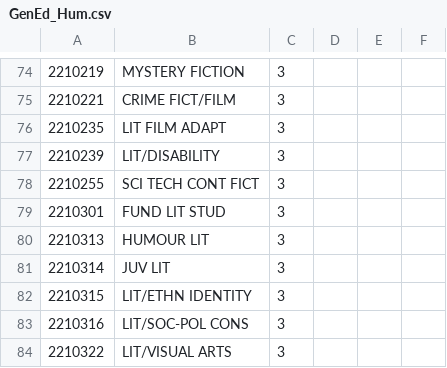
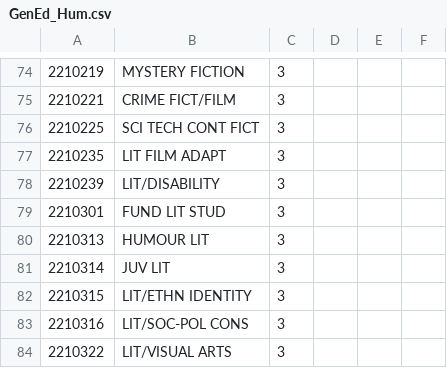
Before and after one commit to sunhapos/Graduation-Check, a CSV file: GenEd_Hum.csv, drawn as a sheet; only a part is shown, gaps mark what is left out.

Commit message:
correct 2210255 to 2210225

```diff
--- a/GenEd_Hum.csv
+++ b/GenEd_Hum.csv
@@ -75,5 +75,5 @@
 2210221,CRIME FICT/FILM,3,,,
+2210225,SCI TECH CONT FICT,3,,,
 2210235,LIT FILM ADAPT,3,,,
 2210239,LIT/DISABILITY,3,,,
-2210255,SCI TECH CONT FICT,3,,,
 2210301,FUND LIT STUD,3,,,
```
